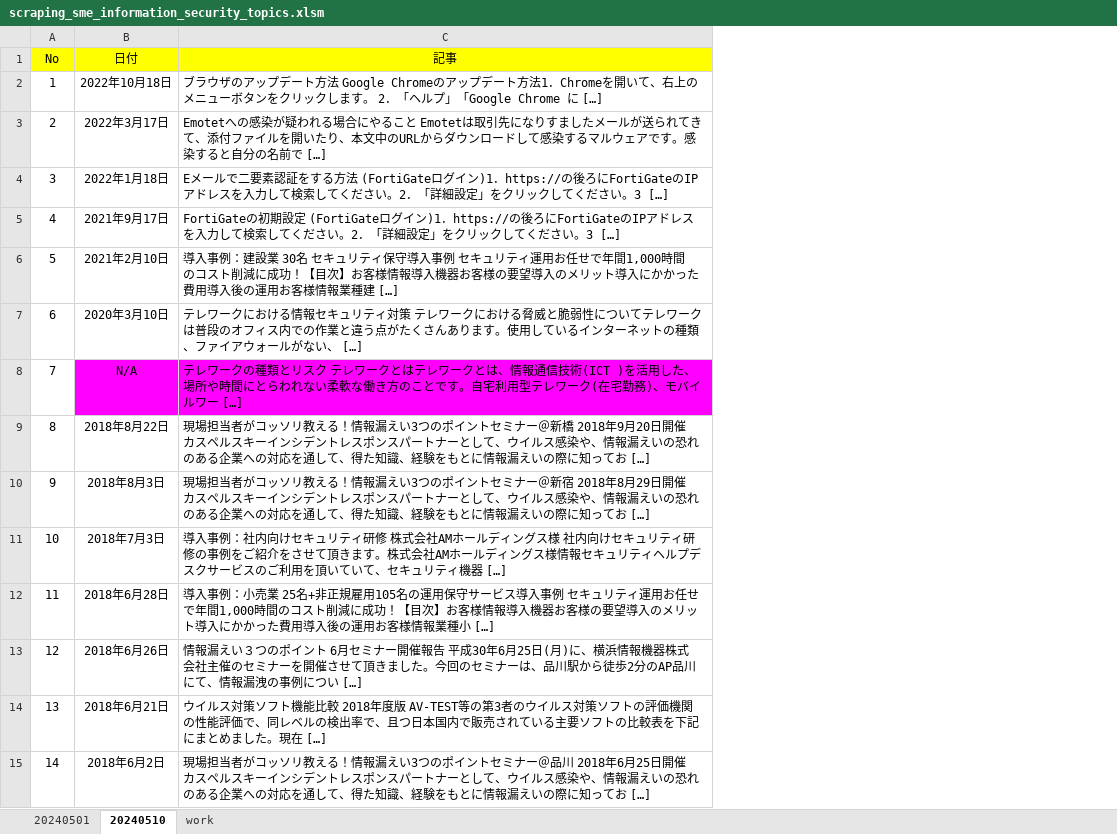
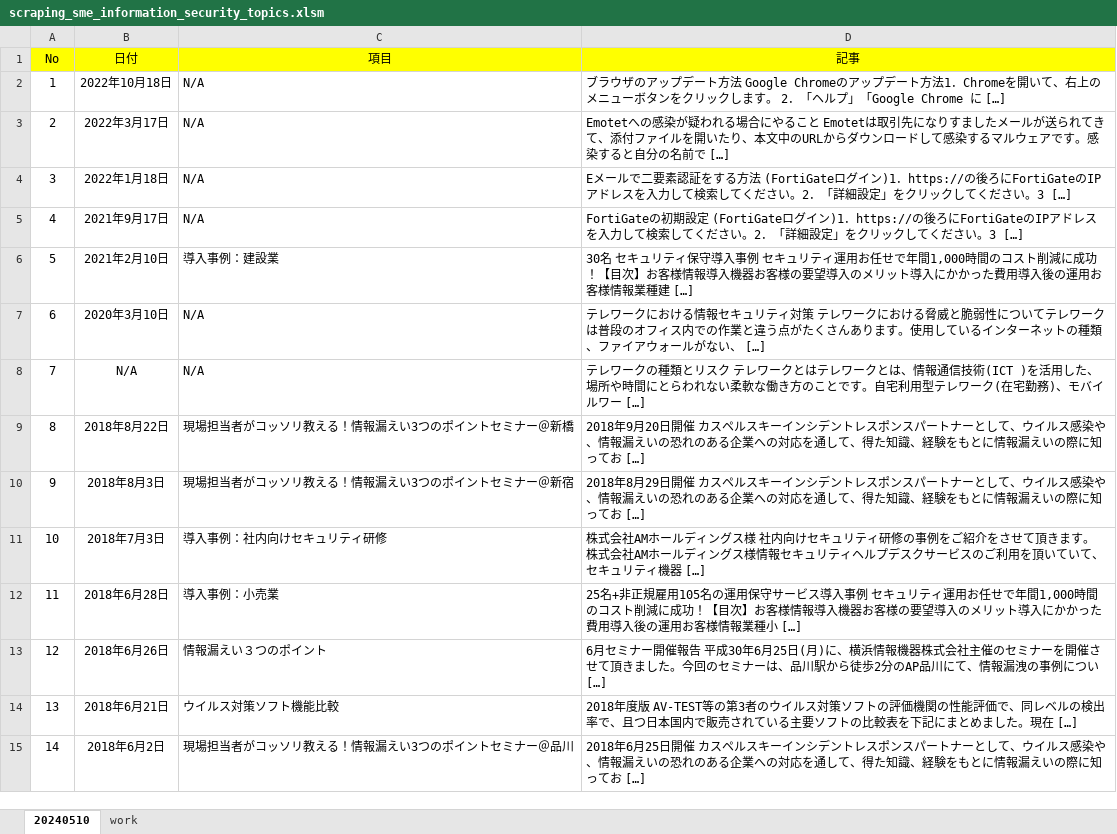
Before and after one commit to Munenobu-Nakabayashi/ScrapingVBA, an Excel workbook: scraping_sme_information_security_topics.xlsm, sheet 20240510, drawn as a sheet; only a part is shown; values as stored, in another font and other column widths than the file's, no borders; addresses are those after the commit; the diff covers the shown part only; the diff names each change by its address in the sheet, - before the commit and + after, or states it on an @@ line.

```diff
--- a/scraping_sme_information_security_topics.xlsm (sheet 20240510)
+++ b/scraping_sme_information_security_topics.xlsm (sheet 20240510)
-sheet tab: 20240501
+column C (項目), rows 2-15: N/A | N/A | N/A | N/A | 導入事例：建設業 | N/A | N/A | 現場担当者がコッソリ教える！情報漏えい3つのポイントセミナー＠新橋 | 現場担当者がコッソリ教える！情報漏えい3つのポイントセミナー＠新宿 | 導入事例：社内向けセキュリティ研修 | 導入事例：小売業 | 情報漏えい３つのポイント | ウイルス対策ソフト機能比較 | 現場担当者がコッソリ教える！情報漏えい3つのポイントセミナー＠品川
-D6 (記事): 導入事例：建設業 30名 セ…
+D6 (記事): 30名 セ…
-B8 fill: #FF00FF
+B8 fill: none
-D8 fill: #FF00FF
+D8 fill: none
-D9 (記事): 現場担当者がコッソリ教える！情報漏えい3つのポイントセミナー＠新橋 2018年9月…
+D9 (記事): 2018年9月…
-D10 (記事): 現場担当者がコッソリ教える！情報漏えい3つのポイントセミナー＠新宿 2018年8月…
+D10 (記事): 2018年8月…
-D11 (記事): 導入事例：社内向けセキュリティ研修 株式会社…
+D11 (記事): 株式会社…
-D12 (記事): 導入事例：小売業 25名+非…
+D12 (記事): 25名+非…
-D13 (記事): 情報漏えい３つのポイント 6月セミ…
+D13 (記事): 6月セミ…
-D14 (記事): ウイルス対策ソフト機能比較 2018年度版…
+D14 (記事): 2018年度版…
-D15 (記事): 現場担当者がコッソリ教える！情報漏えい3つのポイントセミナー＠品川 2018年6月…
+D15 (記事): 2018年6月…
```
Also changed, not shown: 10 edited cells elsewhere in this sheet.
